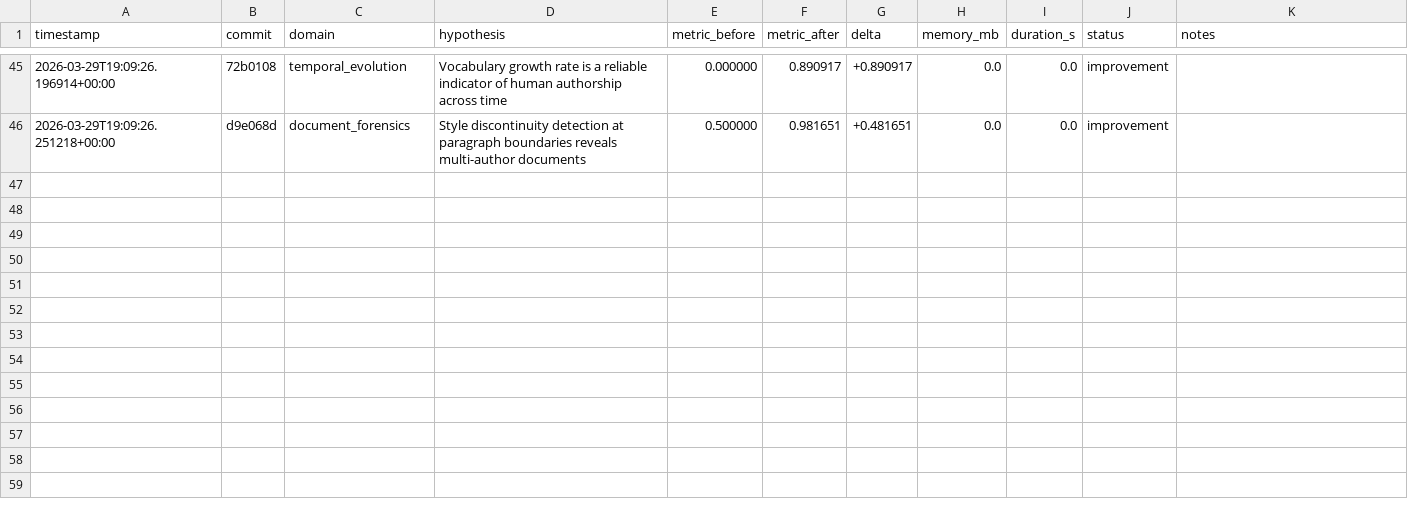
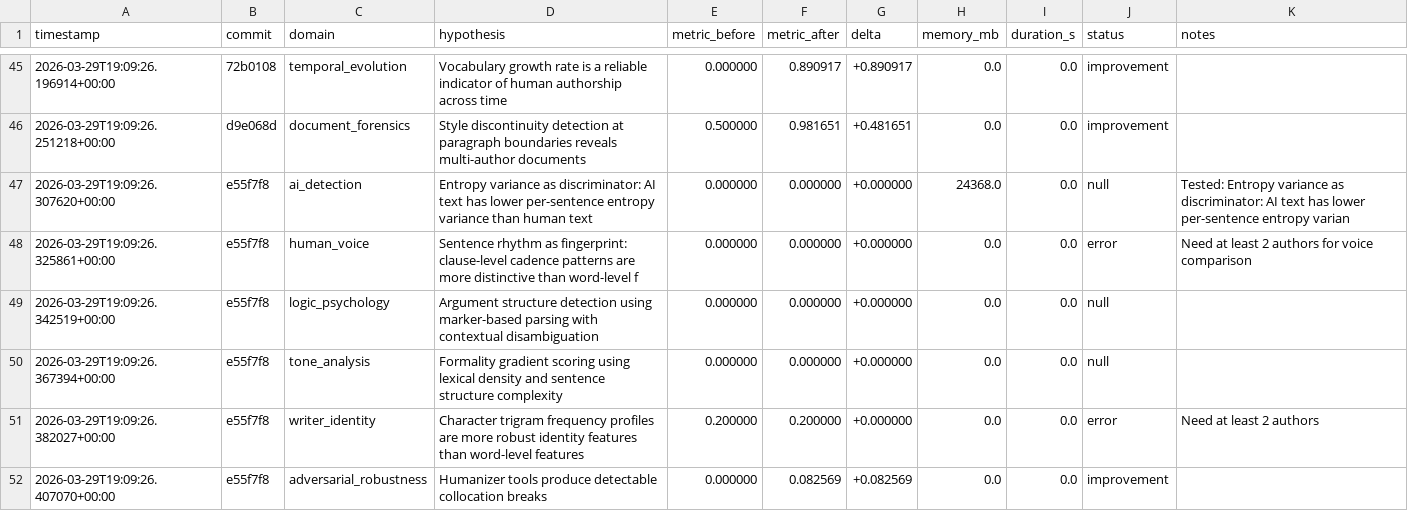
Before and after one commit to adedayoagarau/provenance, a TSV file: autoresearch/results/results.tsv, drawn as a sheet; only a part is shown, gaps mark what is left out.

Commit message:
autoresearch(adversarial_robustness): improvement [adv-001] delta=+0.0826

```diff
--- a/autoresearch/results/results.tsv
+++ b/autoresearch/results/results.tsv
@@ -46 +46,7 @@ timestamp	commit	domain	hypothesis	metric_before	metric_after	delta	memory_mb	du
 2026-03-29T19:09:26.251218+00:00	d9e068d	document_forensics	Style discontinuity detection at paragraph boundaries reveals multi-author documents	0.500000	0.981651	+0.481651	0.0	0.0	improvement	
+2026-03-29T19:09:26.307620+00:00	e55f7f8	ai_detection	Entropy variance as discriminator: AI text has lower per-sentence entropy variance than human text	0.000000	0.000000	+0.000000	24368.0	0.0	null	Tested: Entropy variance as discriminator: AI text has lower per-sentence entropy varian
+2026-03-29T19:09:26.325861+00:00	e55f7f8	human_voice	Sentence rhythm as fingerprint: clause-level cadence patterns are more distinctive than word-level f	0.000000	0.000000	+0.000000	0.0	0.0	error	Need at least 2 authors for voice comparison
+2026-03-29T19:09:26.342519+00:00	e55f7f8	logic_psychology	Argument structure detection using marker-based parsing with contextual disambiguation	0.000000	0.000000	+0.000000	0.0	0.0	null	
+2026-03-29T19:09:26.367394+00:00	e55f7f8	tone_analysis	Formality gradient scoring using lexical density and sentence structure complexity	0.000000	0.000000	+0.000000	0.0	0.0	null	
+2026-03-29T19:09:26.382027+00:00	e55f7f8	writer_identity	Character trigram frequency profiles are more robust identity features than word-level features	0.200000	0.200000	+0.000000	0.0	0.0	error	Need at least 2 authors
+2026-03-29T19:09:26.407070+00:00	e55f7f8	adversarial_robustness	Humanizer tools produce detectable collocation breaks	0.000000	0.082569	+0.082569	0.0	0.0	improvement	
```
